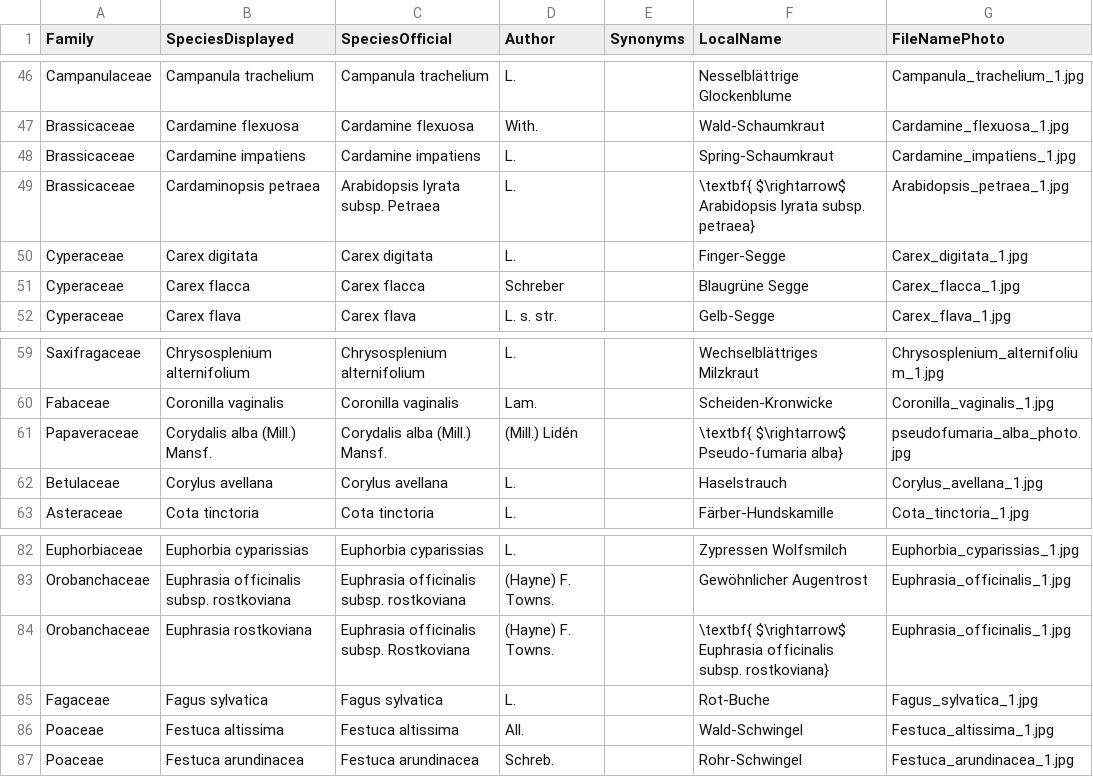
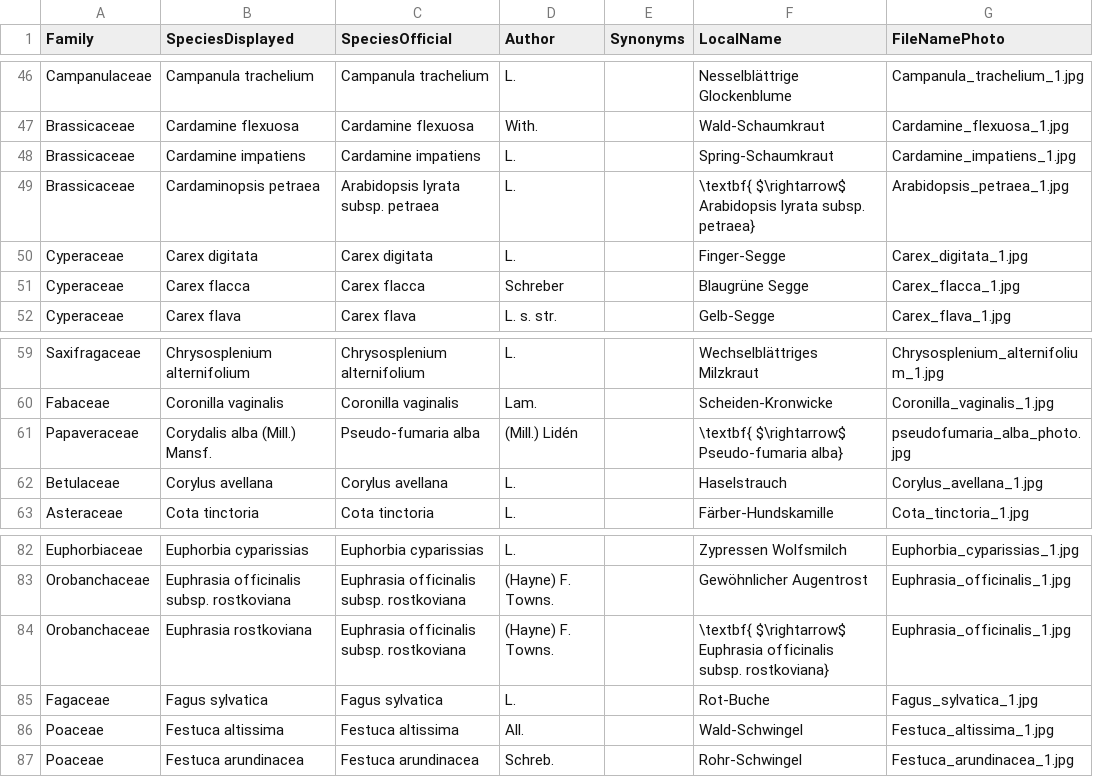
Before and after one commit to evil-cactus/MIREN-Booklet, a CSV file: species_register.csv, drawn as a sheet; only a part is shown, gaps mark what is left out; the diff names each change by its address in the sheet, - before the commit and + after, or states it on an @@ line.

Commit message:
Finalised table, synonym placement, and margins

```diff
--- a/species_register.csv
+++ b/species_register.csv
-C49 (SpeciesOfficial): Arabidopsis lyrata subsp. Petraea
+C49 (SpeciesOfficial): Arabidopsis lyrata subsp. petraea
-C61 (SpeciesOfficial): Corydalis alba (Mill.) Mansf.
+C61 (SpeciesOfficial): Pseudo-fumaria alba
-C84 (SpeciesOfficial): Euphrasia officinalis subsp. Rostkoviana
+C84 (SpeciesOfficial): Euphrasia officinalis subsp. rostkoviana
```
Also changed, not shown: 11 other files.
